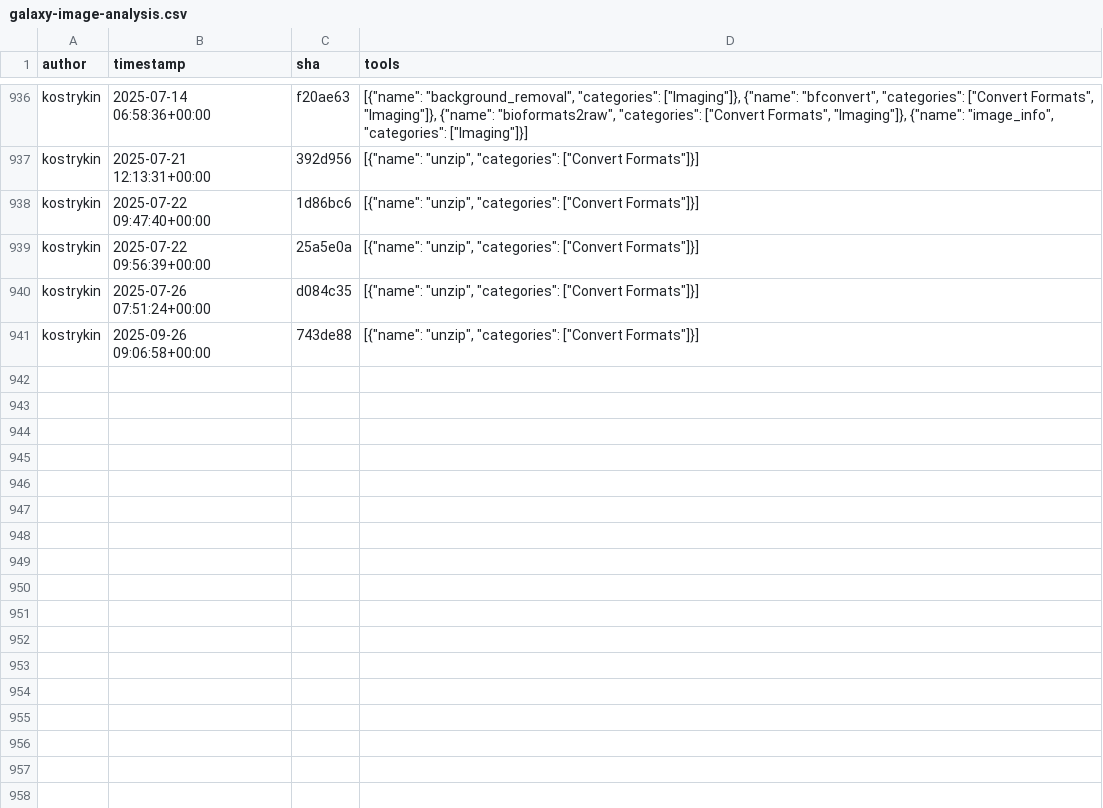
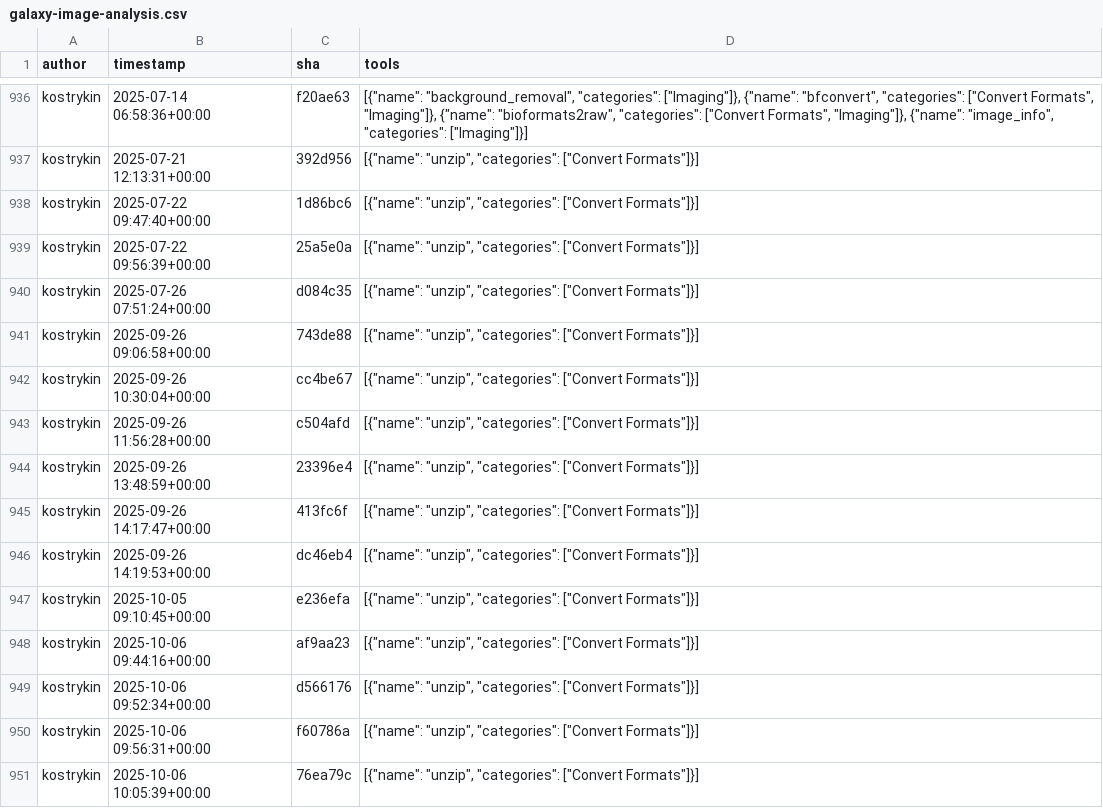
Before and after one commit to kostrykin/galaxy-community-activities, a CSV file: cache/repositories/BMCV/galaxy-image-analysis.csv, drawn as a sheet; only a part is shown, gaps mark what is left out; the diff names each change by its address in the sheet, - before the commit and + after, or states it on an @@ line.

```diff
--- a/cache/repositories/BMCV/galaxy-image-analysis.csv
+++ b/cache/repositories/BMCV/galaxy-image-analysis.csv
+row 942: kostrykin | 2025-09-26 10:30:04+00:00 | cc4be67 | [{"name": "unzip", "categories": ["Convert Formats"]}]
+row 943: kostrykin | 2025-09-26 11:56:28+00:00 | c504afd | [{"name": "unzip", "categories": ["Convert Formats"]}]
+row 944: kostrykin | 2025-09-26 13:48:59+00:00 | 23396e4 | [{"name": "unzip", "categories": ["Convert Formats"]}]
+row 945: kostrykin | 2025-09-26 14:17:47+00:00 | 413fc6f | [{"name": "unzip", "categories": ["Convert Formats"]}]
+row 946: kostrykin | 2025-09-26 14:19:53+00:00 | dc46eb4 | [{"name": "unzip", "categories": ["Convert Formats"]}]
+row 947: kostrykin | 2025-10-05 09:10:45+00:00 | e236efa | [{"name": "unzip", "categories": ["Convert Formats"]}]
+row 948: kostrykin | 2025-10-06 09:44:16+00:00 | af9aa23 | [{"name": "unzip", "categories": ["Convert Formats"]}]
+row 949: kostrykin | 2025-10-06 09:52:34+00:00 | d566176 | [{"name": "unzip", "categories": ["Convert Formats"]}]
+row 950: kostrykin | 2025-10-06 09:56:31+00:00 | f60786a | [{"name": "unzip", "categories": ["Convert Formats"]}]
+row 951: kostrykin | 2025-10-06 10:05:39+00:00 | 76ea79c | [{"name": "unzip", "categories": ["Convert Formats"]}]
```
Also changed, not shown: cache/avatars.csv, cache/repositories/ARTbio/tools-artbio.csv, 5 other files.
